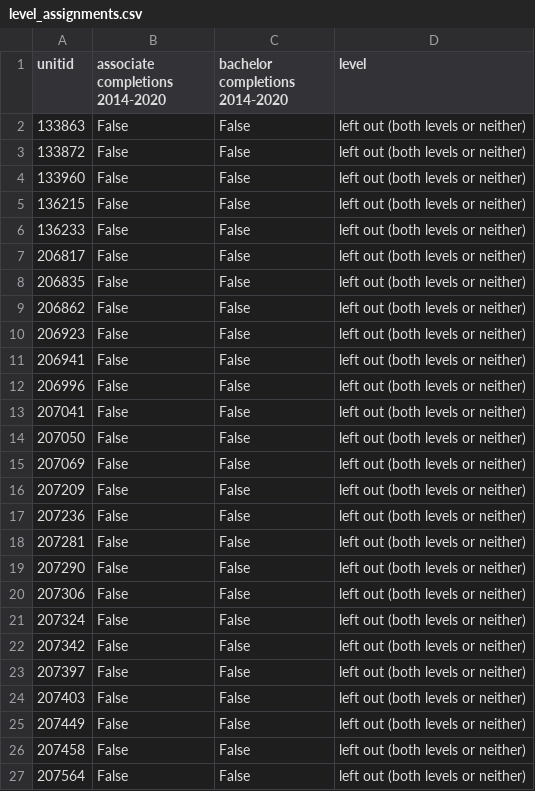
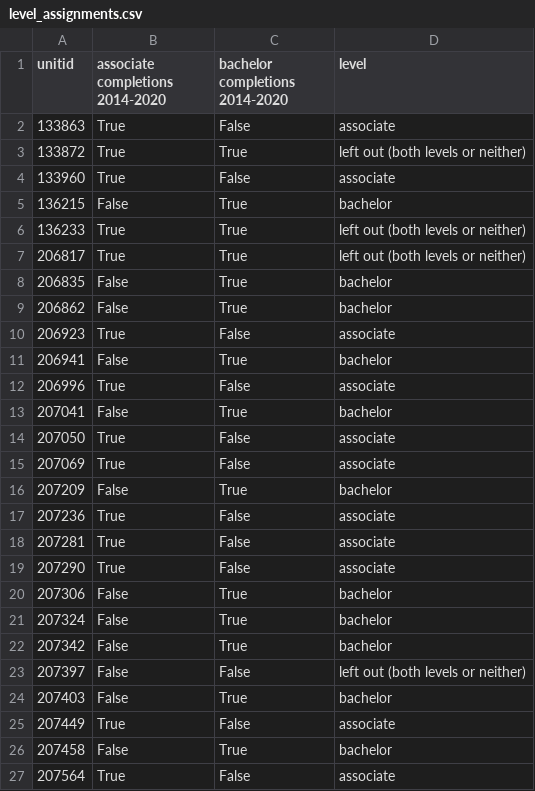
Before and after one commit to carmen-speer/RICD-Tell, a CSV file: data/item 22a/level_assignments.csv, drawn as a sheet; only a part is shown; the diff covers the shown part only.

```diff
--- a/data/item 22a/level_assignments.csv
+++ b/data/item 22a/level_assignments.csv
@@ -1,27 +1,27 @@
 unitid,associate completions 2014-2020,bachelor completions 2014-2020,level
-133863,False,False,left out (both levels or neither)
-133872,False,False,left out (both levels or neither)
-133960,False,False,left out (both levels or neither)
-136215,False,False,left out (both levels or neither)
-136233,False,False,left out (both levels or neither)
-206817,False,False,left out (both levels or neither)
-206835,False,False,left out (both levels or neither)
-206862,False,False,left out (both levels or neither)
-206923,False,False,left out (both levels or neither)
-206941,False,False,left out (both levels or neither)
-206996,False,False,left out (both levels or neither)
-207041,False,False,left out (both levels or neither)
-207050,False,False,left out (both levels or neither)
-207069,False,False,left out (both levels or neither)
-207209,False,False,left out (both levels or neither)
-207236,False,False,left out (both levels or neither)
-207281,False,False,left out (both levels or neither)
-207290,False,False,left out (both levels or neither)
-207306,False,False,left out (both levels or neither)
-207324,False,False,left out (both levels or neither)
-207342,False,False,left out (both levels or neither)
+133863,True,False,associate
+133872,True,True,left out (both levels or neither)
+133960,True,False,associate
+136215,False,True,bachelor
+136233,True,True,left out (both levels or neither)
+206817,True,True,left out (both levels or neither)
+206835,False,True,bachelor
+206862,False,True,bachelor
+206923,True,False,associate
+206941,False,True,bachelor
+206996,True,False,associate
+207041,False,True,bachelor
+207050,True,False,associate
+207069,True,False,associate
+207209,False,True,bachelor
+207236,True,False,associate
+207281,True,False,associate
+207290,True,False,associate
+207306,False,True,bachelor
+207324,False,True,bachelor
+207342,False,True,bachelor
 207397,False,False,left out (both levels or neither)
-207403,False,False,left out (both levels or neither)
-207449,False,False,left out (both levels or neither)
-207458,False,False,left out (both levels or neither)
-207564,False,False,left out (both levels or neither)
+207403,False,True,bachelor
+207449,True,False,associate
+207458,False,True,bachelor
+207564,True,False,associate
```
Also changed, not shown: 56 edited cells elsewhere in this file, 2 other files.
